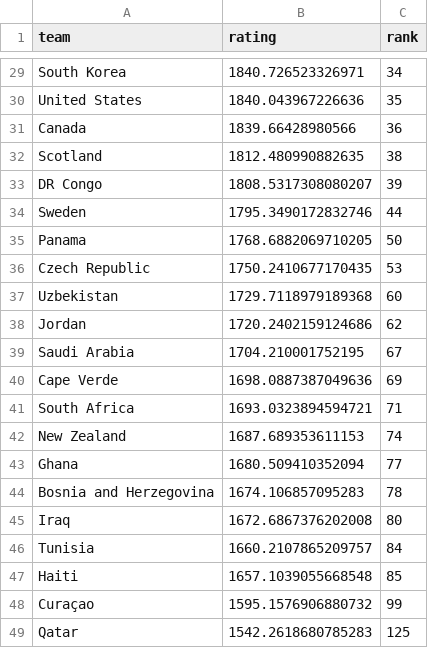
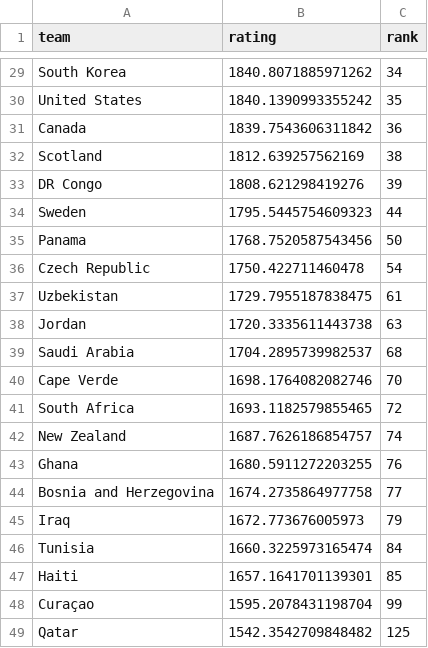
Before and after one commit to adirmancebojr/world-cup, a CSV file: 04_analysis_modules/01_team_strength/tables/elo_wc48.csv, drawn as a sheet; only a part is shown, gaps mark what is left out; the diff covers the shown part only; the diff names each change by its address in the sheet, - before the commit and + after, or states it on an @@ line.

```diff
--- a/04_analysis_modules/01_team_strength/tables/elo_wc48.csv
+++ b/04_analysis_modules/01_team_strength/tables/elo_wc48.csv
-B29 (rating): 1840.726523326971
+B29 (rating): 1840.8071885971262
-B30 (rating): 1840.043967226636
+B30 (rating): 1840.1390993355242
-B31 (rating): 1839.66428980566
+B31 (rating): 1839.7543606311842
-B32 (rating): 1812.480990882635
+B32 (rating): 1812.639257562169
-B33 (rating): 1808.5317308080207
+B33 (rating): 1808.621298419276
-B34 (rating): 1795.3490172832746
+B34 (rating): 1795.5445754609323
-B35 (rating): 1768.6882069710205
+B35 (rating): 1768.7520587543456
-B36 (rating): 1750.2410677170435
+B36 (rating): 1750.422711460478
-C36 (rank): 53
+C36 (rank): 54
-B37 (rating): 1729.7118979189368
+B37 (rating): 1729.7955187838475
-C37 (rank): 60
+C37 (rank): 61
-B38 (rating): 1720.2402159124686
+B38 (rating): 1720.3335611443738
-C38 (rank): 62
+C38 (rank): 63
-B39 (rating): 1704.210001752195
+B39 (rating): 1704.2895739982537
-C39 (rank): 67
+C39 (rank): 68
-B40 (rating): 1698.0887387049636
+B40 (rating): 1698.1764082082746
-C40 (rank): 69
+C40 (rank): 70
-B41 (rating): 1693.0323894594721
+B41 (rating): 1693.1182579855465
-C41 (rank): 71
+C41 (rank): 72
-B42 (rating): 1687.689353611153
+B42 (rating): 1687.7626186854757
-B43 (rating): 1680.509410352094
+B43 (rating): 1680.5911272203255
-C43 (rank): 77
+C43 (rank): 76
-B44 (rating): 1674.106857095283
+B44 (rating): 1674.2735864977758
-C44 (rank): 78
+C44 (rank): 77
-B45 (rating): 1672.6867376202008
+B45 (rating): 1672.773676005973
-C45 (rank): 80
+C45 (rank): 79
-B46 (rating): 1660.2107865209757
+B46 (rating): 1660.3225973165474
-B47 (rating): 1657.1039055668548
+B47 (rating): 1657.1641701139301
-B48 (rating): 1595.1576906880732
+B48 (rating): 1595.2078431198704
-B49 (rating): 1542.2618680785283
+B49 (rating): 1542.3542709848482
```
Also changed, not shown: 2 added rows, 2 removed rows and 27 edited cells elsewhere in this file, 01_raw_data/shootouts.csv, 02_processed_data/wc2026_matches.csv, 14 other files.
